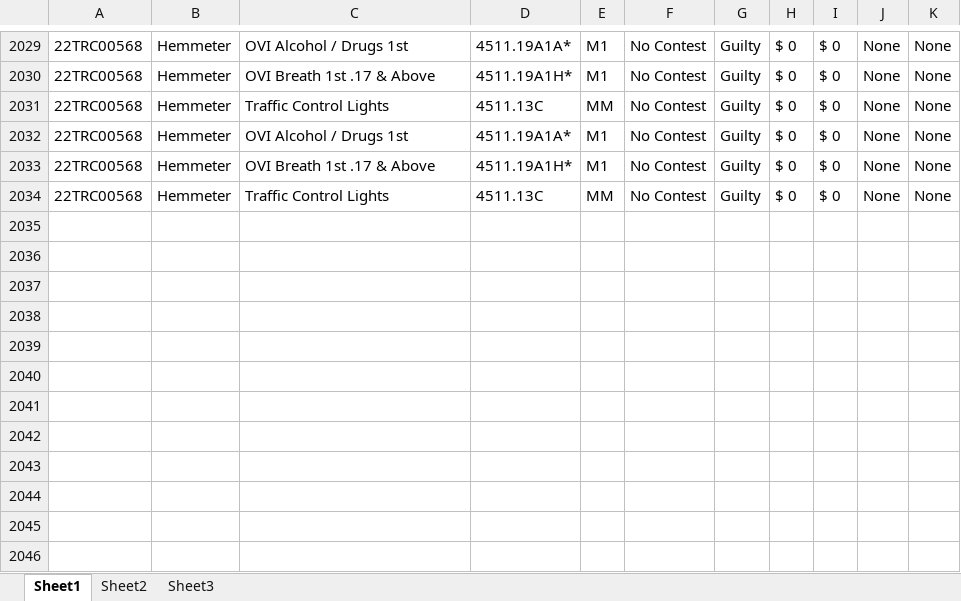
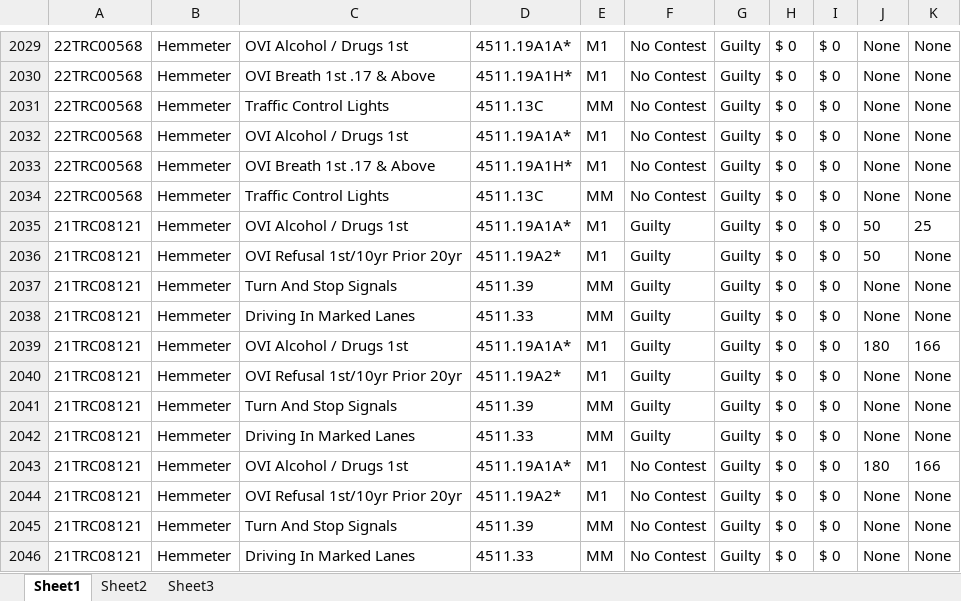
Before and after one commit to HunterProgram22/MuniEntry, an Excel workbook: db/Case_Data.xlsx, sheet Sheet1, drawn as a sheet; only a part is shown, gaps mark what is left out; values as stored, in another font and other column widths than the file's, no borders; the diff names each change by its address in the sheet, - before the commit and + after, or states it on an @@ line.

```diff
--- a/db/Case_Data.xlsx (sheet Sheet1)
+++ b/db/Case_Data.xlsx (sheet Sheet1)
+row 2035: 21TRC08121 | Hemmeter | OVI Alcohol / Drugs 1st | 4511.19A1A* | M1 | Guilty | Guilty | $ 0 | $ 0 | 50 | 25
+row 2036: 21TRC08121 | Hemmeter | OVI Refusal 1st/10yr Prior 20yr | 4511.19A2* | M1 | Guilty | Guilty | $ 0 | $ 0 | 50 | None
+row 2037: 21TRC08121 | Hemmeter | Turn And Stop Signals | 4511.39 | MM | Guilty | Guilty | $ 0 | $ 0 | None | None
+row 2038: 21TRC08121 | Hemmeter | Driving In Marked Lanes | 4511.33 | MM | Guilty | Guilty | $ 0 | $ 0 | None | None
+row 2039: 21TRC08121 | Hemmeter | OVI Alcohol / Drugs 1st | 4511.19A1A* | M1 | Guilty | Guilty | $ 0 | $ 0 | 180 | 166
+row 2040: 21TRC08121 | Hemmeter | OVI Refusal 1st/10yr Prior 20yr | 4511.19A2* | M1 | Guilty | Guilty | $ 0 | $ 0 | None | None
+row 2041: 21TRC08121 | Hemmeter | Turn And Stop Signals | 4511.39 | MM | Guilty | Guilty | $ 0 | $ 0 | None | None
+row 2042: 21TRC08121 | Hemmeter | Driving In Marked Lanes | 4511.33 | MM | Guilty | Guilty | $ 0 | $ 0 | None | None
+row 2043: 21TRC08121 | Hemmeter | OVI Alcohol / Drugs 1st | 4511.19A1A* | M1 | No Contest | Guilty | $ 0 | $ 0 | 180 | 166
+row 2044: 21TRC08121 | Hemmeter | OVI Refusal 1st/10yr Prior 20yr | 4511.19A2* | M1 | No Contest | Guilty | $ 0 | $ 0 | None | None
+row 2045: 21TRC08121 | Hemmeter | Turn And Stop Signals | 4511.39 | MM | No Contest | Guilty | $ 0 | $ 0 | None | None
+row 2046: 21TRC08121 | Hemmeter | Driving In Marked Lanes | 4511.33 | MM | No Contest | Guilty | $ 0 | $ 0 | None | None
```
Also changed, not shown: 7 other files.
